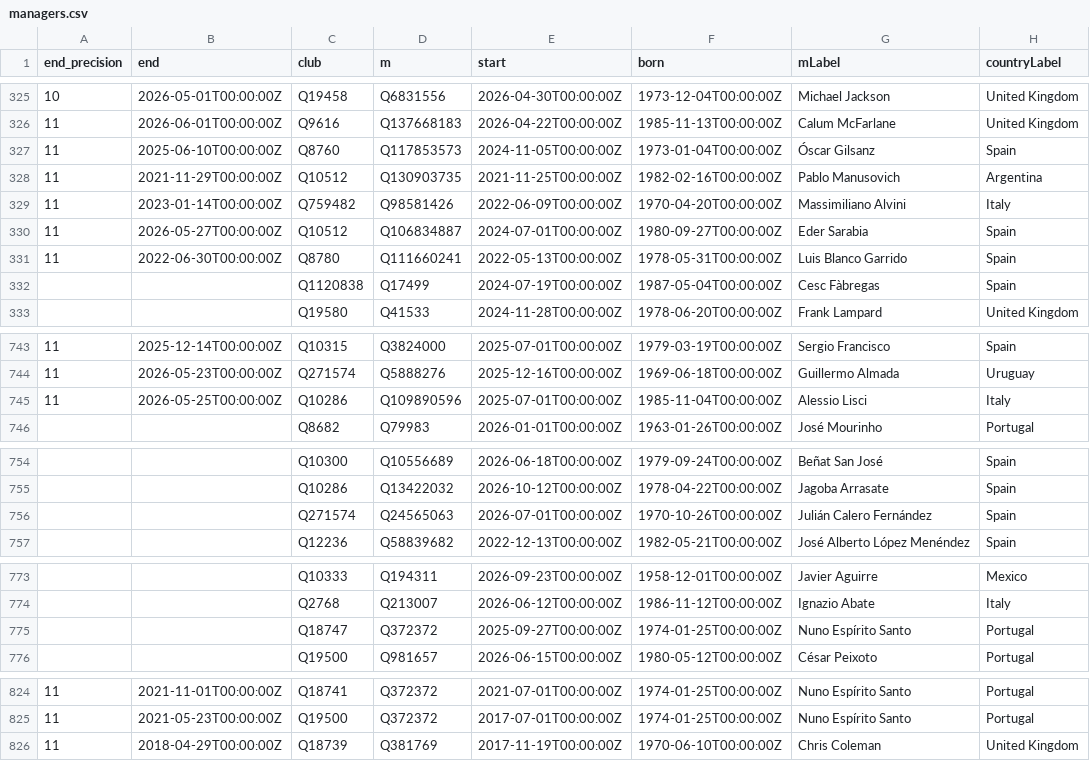
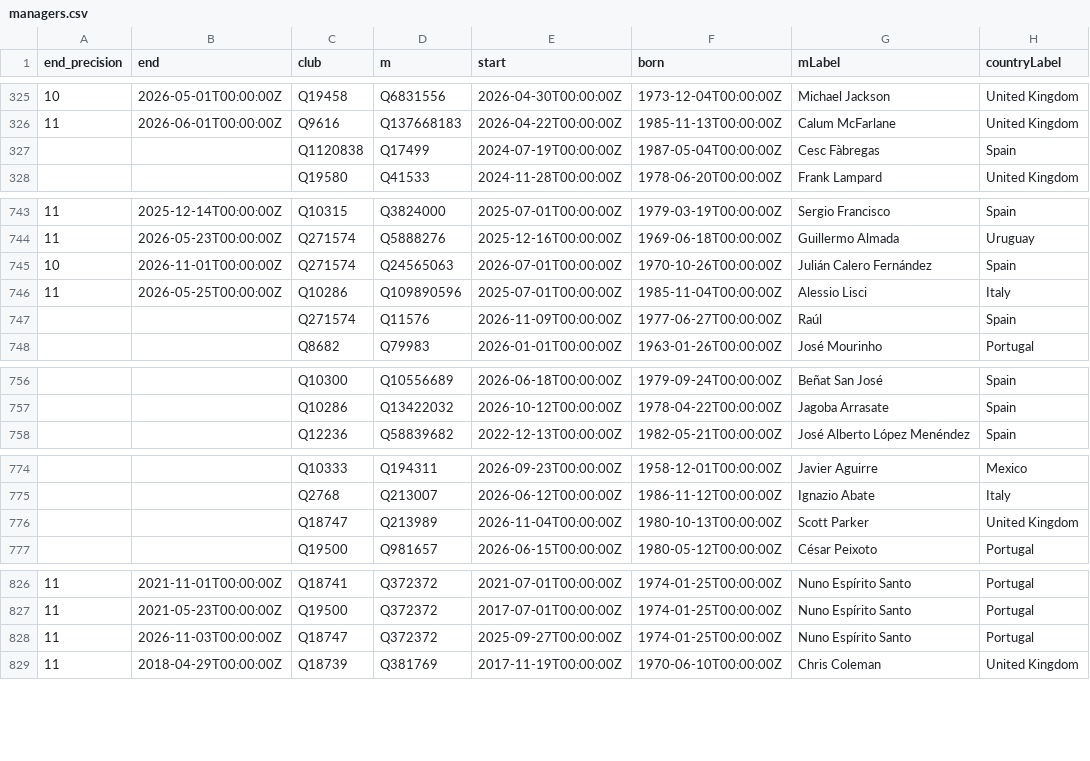
Before and after one commit to kathir160505-ctrl/FYP, a CSV file: data/raw/legacy/managers.csv, drawn as a sheet; only a part is shown, gaps mark what is left out; the diff covers the shown part only.

```diff
--- a/data/raw/legacy/managers.csv
+++ b/data/raw/legacy/managers.csv
@@ -326,7 +326,2 @@ end_precision,end,club,m,start,born,mLabel,countryLabel
 11,2026-06-01T00:00:00Z,Q9616,Q137668183,2026-04-22T00:00:00Z,1985-11-13T00:00:00Z,Calum McFarlane,United Kingdom
-11,2025-06-10T00:00:00Z,Q8760,Q117853573,2024-11-05T00:00:00Z,1973-01-04T00:00:00Z,Óscar Gilsanz,Spain
-11,2021-11-29T00:00:00Z,Q10512,Q130903735,2021-11-25T00:00:00Z,1982-02-16T00:00:00Z,Pablo Manusovich,Argentina
-11,2023-01-14T00:00:00Z,Q759482,Q98581426,2022-06-09T00:00:00Z,1970-04-20T00:00:00Z,Massimiliano Alvini,Italy
-11,2026-05-27T00:00:00Z,Q10512,Q106834887,2024-07-01T00:00:00Z,1980-09-27T00:00:00Z,Eder Sarabia,Spain
-11,2022-06-30T00:00:00Z,Q8780,Q111660241,2022-05-13T00:00:00Z,1978-05-31T00:00:00Z,Luis Blanco Garrido,Spain
 ,,Q1120838,Q17499,2024-07-19T00:00:00Z,1987-05-04T00:00:00Z,Cesc Fàbregas,Spain
@@ -744,3 +744,5 @@ end_precision,end,club,m,start,born,mLabel,countryLabel
 11,2026-05-23T00:00:00Z,Q271574,Q5888276,2025-12-16T00:00:00Z,1969-06-18T00:00:00Z,Guillermo Almada,Uruguay
+10,2026-11-01T00:00:00Z,Q271574,Q24565063,2026-07-01T00:00:00Z,1970-10-26T00:00:00Z,Julián Calero Fernández,Spain
 11,2026-05-25T00:00:00Z,Q10286,Q109890596,2025-07-01T00:00:00Z,1985-11-04T00:00:00Z,Alessio Lisci,Italy
+,,Q271574,Q11576,2026-11-09T00:00:00Z,1977-06-27T00:00:00Z,Raúl,Spain
 ,,Q8682,Q79983,2026-01-01T00:00:00Z,1963-01-26T00:00:00Z,José Mourinho,Portugal
@@ -755,3 +757,2 @@ end_precision,end,club,m,start,born,mLabel,countryLabel
 ,,Q10286,Q13422032,2026-10-12T00:00:00Z,1978-04-22T00:00:00Z,Jagoba Arrasate,Spain
-,,Q271574,Q24565063,2026-07-01T00:00:00Z,1970-10-26T00:00:00Z,Julián Calero Fernández,Spain
 ,,Q12236,Q58839682,2022-12-13T00:00:00Z,1982-05-21T00:00:00Z,José Alberto López Menéndez,Spain
@@ -774,3 +775,3 @@ end_precision,end,club,m,start,born,mLabel,countryLabel
 ,,Q2768,Q213007,2026-06-12T00:00:00Z,1986-11-12T00:00:00Z,Ignazio Abate,Italy
-,,Q18747,Q372372,2025-09-27T00:00:00Z,1974-01-25T00:00:00Z,Nuno Espírito Santo,Portugal
+,,Q18747,Q213989,2026-11-04T00:00:00Z,1980-10-13T00:00:00Z,Scott Parker,United Kingdom
 ,,Q19500,Q981657,2026-06-15T00:00:00Z,1980-05-12T00:00:00Z,César Peixoto,Portugal
@@ -825,2 +827,3 @@ end_precision,end,club,m,start,born,mLabel,countryLabel
 11,2021-05-23T00:00:00Z,Q19500,Q372372,2017-07-01T00:00:00Z,1974-01-25T00:00:00Z,Nuno Espírito Santo,Portugal
+11,2026-11-03T00:00:00Z,Q18747,Q372372,2025-09-27T00:00:00Z,1974-01-25T00:00:00Z,Nuno Espírito Santo,Portugal
 11,2018-04-29T00:00:00Z,Q18739,Q381769,2017-11-19T00:00:00Z,1970-06-10T00:00:00Z,Chris Coleman,United Kingdom
```
Also changed, not shown: 33 moved rows elsewhere in this file, data/processed/legacy/managers.csv, data/raw/legacy/club_info.csv, 6 other files.
